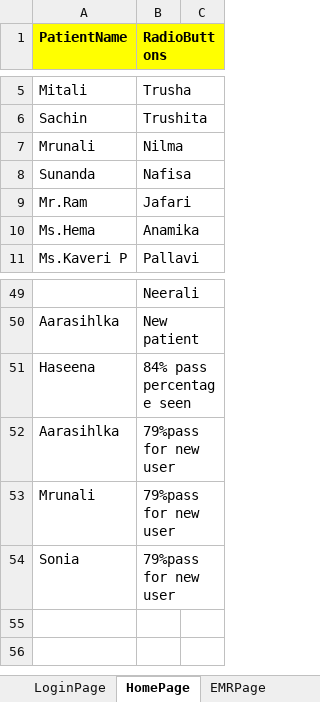
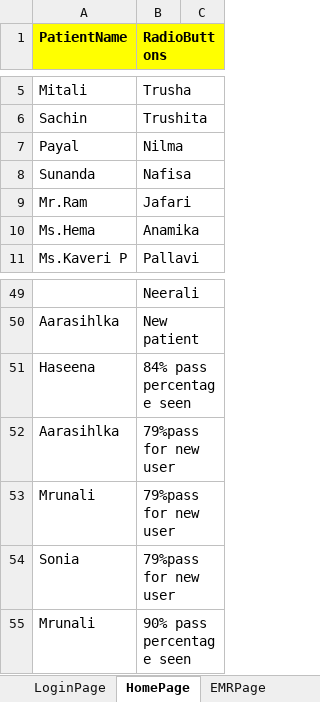
Before and after one commit to meetparag81/IVFMilanNew, an Excel workbook: IVFmilan/src/main/java/com_Milan_TestData/Milandata.xlsx, sheet HomePage, drawn as a sheet; only a part is shown, gaps mark what is left out; values as stored, in another font and other column widths than the file's, no borders; the diff names each change by its address in the sheet, - before the commit and + after, or states it on an @@ line.

```diff
--- a/IVFmilan/src/main/java/com_Milan_TestData/Milandata.xlsx (sheet HomePage)
+++ b/IVFmilan/src/main/java/com_Milan_TestData/Milandata.xlsx (sheet HomePage)
-A7 (PatientName): Mrunali
+A7 (PatientName): Payal
+row 55: Mrunali | 90% pass percentage seen
```
Also changed, not shown: sheet Stimulationchart, sheet CycleList, 36 other files.
